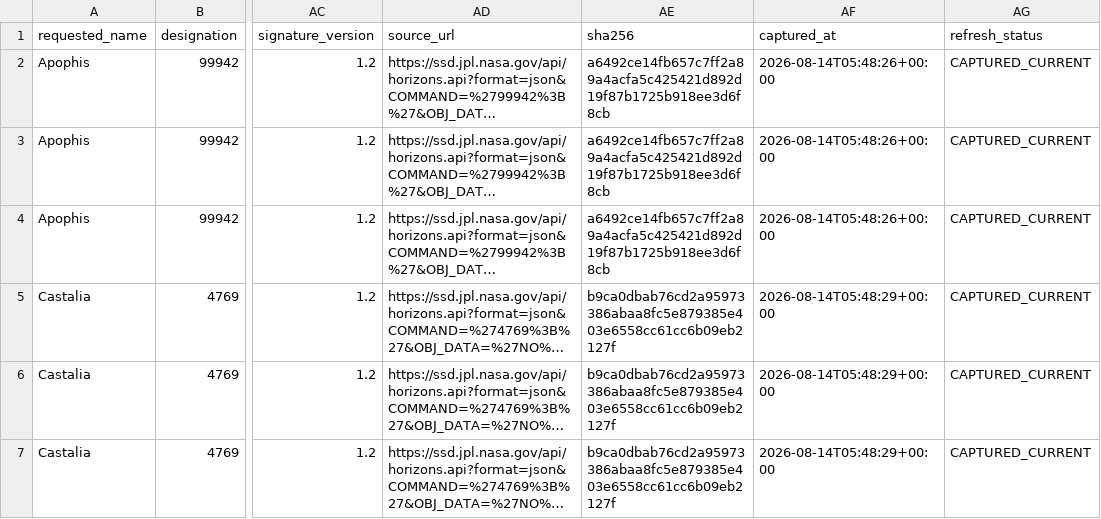
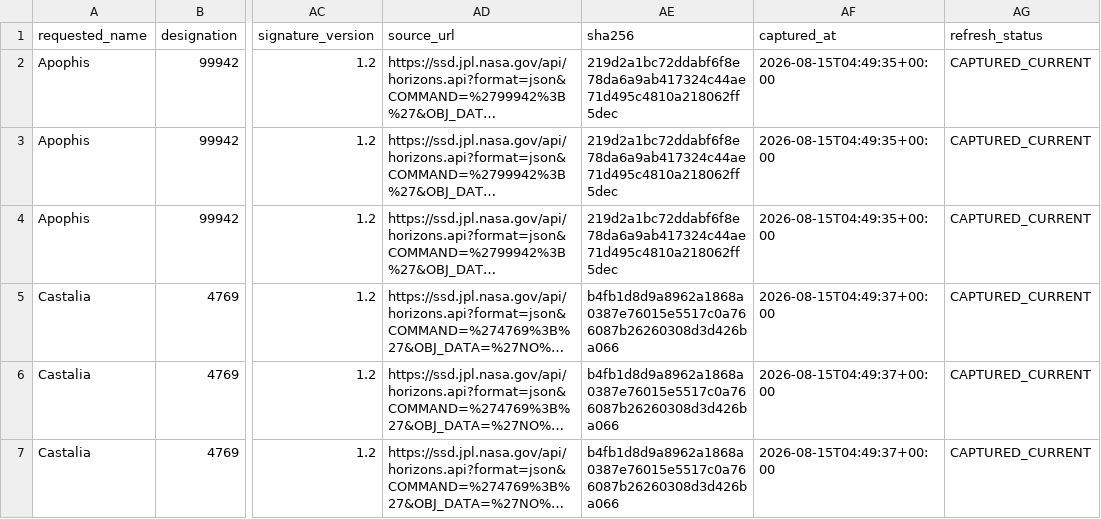
Before and after one commit to achillesromer-coder/Data, a CSV file: data/jpl/horizons/latest/summary.csv, drawn as a sheet; only a part is shown, gaps mark what is left out; long unchanged cells end in …; the diff covers the shown part only; the diff names each change by its address in the sheet, - before the commit and + after, or states it on an @@ line.

```diff
--- a/data/jpl/horizons/latest/summary.csv
+++ b/data/jpl/horizons/latest/summary.csv
-AE2:AE4 (sha256): a6492ce14fb657c7ff2a89a4acfa5c425421d892d19f87b1725b918ee3d6f8cb
+AE2:AE4 (sha256): 219d2a1bc72ddabf6f8e78da6a9ab417324c44ae71d495c4810a218062ff5dec
-AF2:AF4 (captured_at): 2026-08-14T05:48:26+00:00
+AF2:AF4 (captured_at): 2026-08-15T04:49:35+00:00
-AE5:AE7 (sha256): b9ca0dbab76cd2a95973386abaa8fc5e879385e403e6558cc61cc6b09eb2127f
+AE5:AE7 (sha256): b4fb1d8d9a8962a1868a0387e76015e5517c0a766087b26260308d3d426ba066
-AF5:AF7 (captured_at): 2026-08-14T05:48:29+00:00
+AF5:AF7 (captured_at): 2026-08-15T04:49:37+00:00
```
Also changed, not shown: 54 edited cells elsewhere in this file, data/jpl/neighbours/horizons/latest/summary.csv, data/jpl/neighbours/sbdb/latest/summary.csv, 33 other files.
